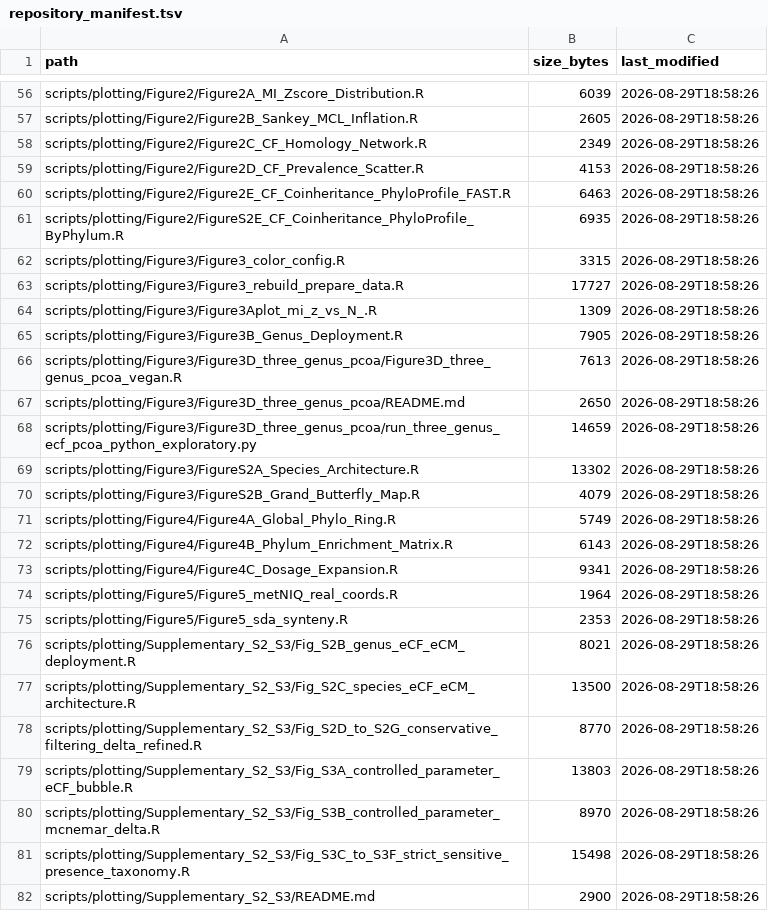
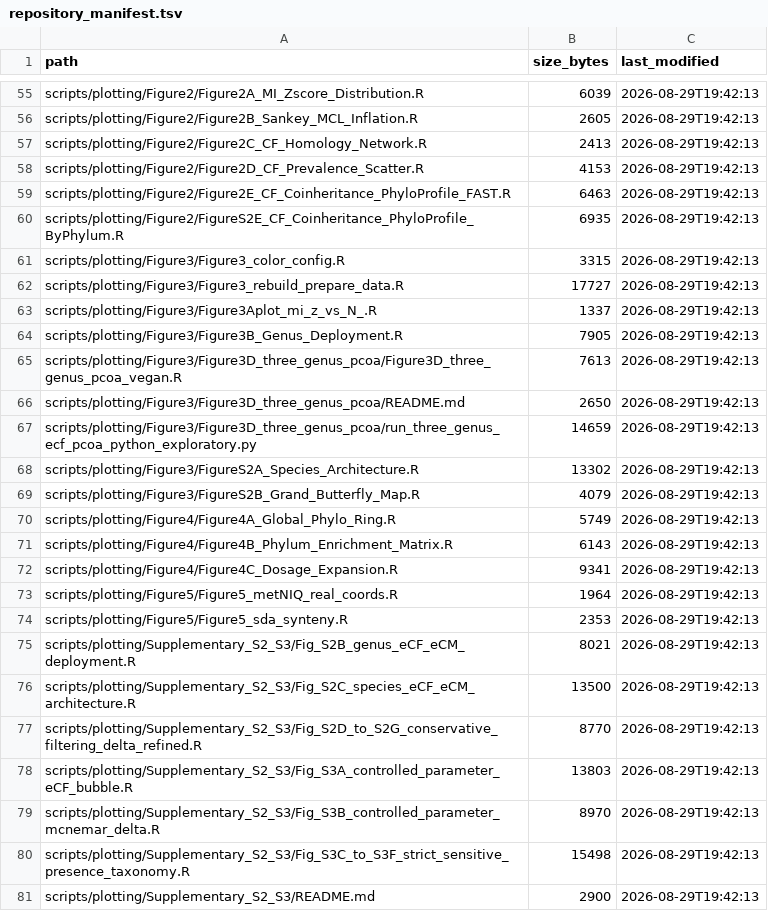
Before and after one commit to qiuting11/EpiCol.Skin_Nasal, a TSV file: docs/repository_manifest.tsv, drawn as a sheet; only a part is shown, gaps mark what is left out; addresses are those after the commit; the diff covers the shown part only; the diff names each change by its address in the sheet, - before the commit and + after, or states it on an @@ line.

```diff
--- a/docs/repository_manifest.tsv
+++ b/docs/repository_manifest.tsv
-C55:C81 (last_modified): 2026-08-29T18:58:26
+C55:C81 (last_modified): 2026-08-29T19:42:13
-B57 (size_bytes): 2349
+B57 (size_bytes): 2413
-B63 (size_bytes): 1309
+B63 (size_bytes): 1337
```
Also changed, not shown: 1 removed row and 80 edited cells elsewhere in this file, 23 other files.
